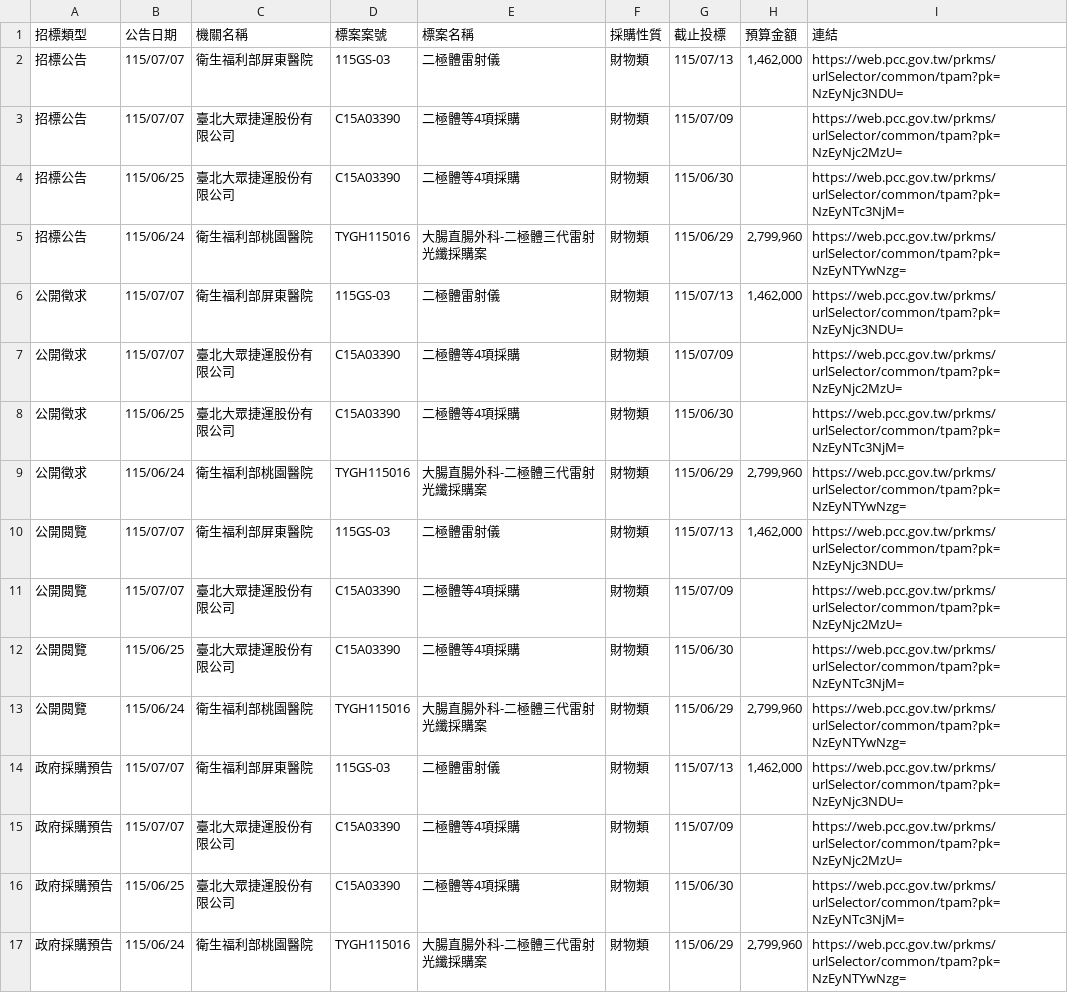
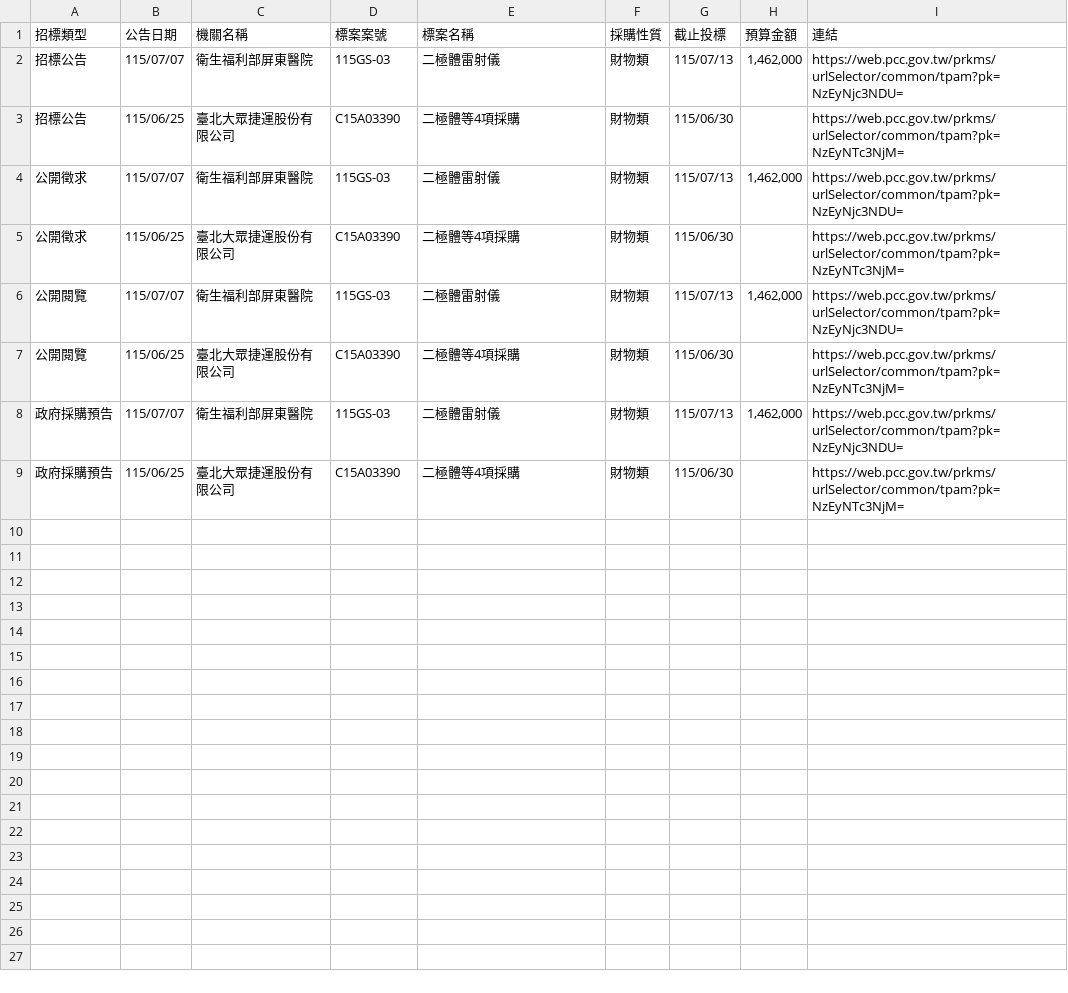
Before and after one commit to one393143/tender-tracker, a CSV file: data/task_1776236767182.csv, drawn as a sheet.

```diff
--- a/data/task_1776236767182.csv
+++ b/data/task_1776236767182.csv
@@ -2,16 +2,8 @@
 招標公告,115/07/07,衛生福利部屏東醫院,115GS-03,二極體雷射儀,財物類,115/07/13,"1,462,000",https://web.pcc.gov.tw/prkms/urlSelector/common/tpam?pk=NzEyNjc3NDU=
-招標公告,115/07/07,臺北大眾捷運股份有限公司,C15A03390,二極體等4項採購,財物類,115/07/09,,https://web.pcc.gov.tw/prkms/urlSelector/common/tpam?pk=NzEyNjc2MzU=
 招標公告,115/06/25,臺北大眾捷運股份有限公司,C15A03390,二極體等4項採購,財物類,115/06/30,,https://web.pcc.gov.tw/prkms/urlSelector/common/tpam?pk=NzEyNTc3NjM=
-招標公告,115/06/24,衛生福利部桃園醫院,TYGH115016,大腸直腸外科-二極體三代雷射光纖採購案,財物類,115/06/29,"2,799,960",https://web.pcc.gov.tw/prkms/urlSelector/common/tpam?pk=NzEyNTYwNzg=
 公開徵求,115/07/07,衛生福利部屏東醫院,115GS-03,二極體雷射儀,財物類,115/07/13,"1,462,000",https://web.pcc.gov.tw/prkms/urlSelector/common/tpam?pk=NzEyNjc3NDU=
-公開徵求,115/07/07,臺北大眾捷運股份有限公司,C15A03390,二極體等4項採購,財物類,115/07/09,,https://web.pcc.gov.tw/prkms/urlSelector/common/tpam?pk=NzEyNjc2MzU=
 公開徵求,115/06/25,臺北大眾捷運股份有限公司,C15A03390,二極體等4項採購,財物類,115/06/30,,https://web.pcc.gov.tw/prkms/urlSelector/common/tpam?pk=NzEyNTc3NjM=
-公開徵求,115/06/24,衛生福利部桃園醫院,TYGH115016,大腸直腸外科-二極體三代雷射光纖採購案,財物類,115/06/29,"2,799,960",https://web.pcc.gov.tw/prkms/urlSelector/common/tpam?pk=NzEyNTYwNzg=
 公開閱覽,115/07/07,衛生福利部屏東醫院,115GS-03,二極體雷射儀,財物類,115/07/13,"1,462,000",https://web.pcc.gov.tw/prkms/urlSelector/common/tpam?pk=NzEyNjc3NDU=
-公開閱覽,115/07/07,臺北大眾捷運股份有限公司,C15A03390,二極體等4項採購,財物類,115/07/09,,https://web.pcc.gov.tw/prkms/urlSelector/common/tpam?pk=NzEyNjc2MzU=
 公開閱覽,115/06/25,臺北大眾捷運股份有限公司,C15A03390,二極體等4項採購,財物類,115/06/30,,https://web.pcc.gov.tw/prkms/urlSelector/common/tpam?pk=NzEyNTc3NjM=
-公開閱覽,115/06/24,衛生福利部桃園醫院,TYGH115016,大腸直腸外科-二極體三代雷射光纖採購案,財物類,115/06/29,"2,799,960",https://web.pcc.gov.tw/prkms/urlSelector/common/tpam?pk=NzEyNTYwNzg=
 政府採購預告,115/07/07,衛生福利部屏東醫院,115GS-03,二極體雷射儀,財物類,115/07/13,"1,462,000",https://web.pcc.gov.tw/prkms/urlSelector/common/tpam?pk=NzEyNjc3NDU=
-政府採購預告,115/07/07,臺北大眾捷運股份有限公司,C15A03390,二極體等4項採購,財物類,115/07/09,,https://web.pcc.gov.tw/prkms/urlSelector/common/tpam?pk=NzEyNjc2MzU=
 政府採購預告,115/06/25,臺北大眾捷運股份有限公司,C15A03390,二極體等4項採購,財物類,115/06/30,,https://web.pcc.gov.tw/prkms/urlSelector/common/tpam?pk=NzEyNTc3NjM=
-政府採購預告,115/06/24,衛生福利部桃園醫院,TYGH115016,大腸直腸外科-二極體三代雷射光纖採購案,財物類,115/06/29,"2,799,960",https://web.pcc.gov.tw/prkms/urlSelector/common/tpam?pk=NzEyNTYwNzg=
```
Also changed, not shown: data/task_1776264175035.csv.
